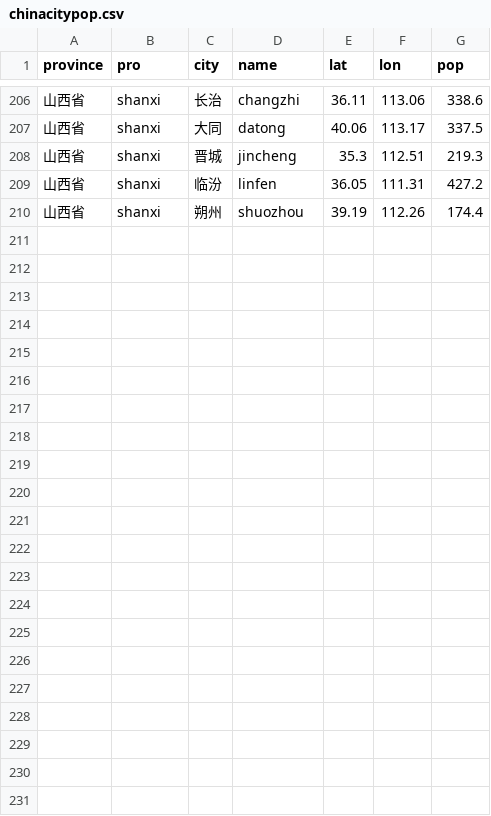
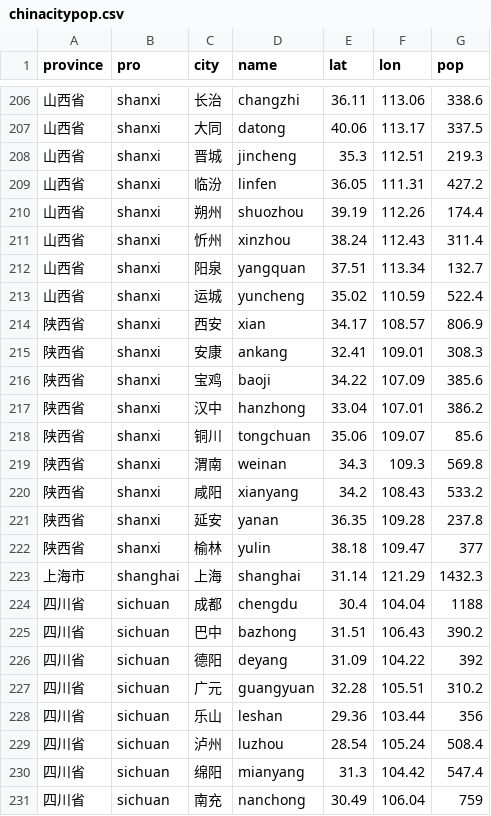
Before and after one commit to quanee/Note, a CSV file: Python/Analyze Data/chinacitypop.csv, drawn as a sheet; only a part is shown, gaps mark what is left out.

Commit message:
update file chinacitypop.csv

```diff
--- a/Python/Analyze Data/chinacitypop.csv
+++ b/Python/Analyze Data/chinacitypop.csv
@@ -210 +210,22 @@
 山西省,shanxi,朔州,shuozhou,39.19,112.26,174.4
+山西省,shanxi,忻州,xinzhou,38.24,112.43,311.4
+山西省,shanxi,阳泉,yangquan,37.51,113.34,132.7
+山西省,shanxi,运城,yuncheng,35.02,110.59,522.4
+陕西省,shanxi,西安,xian,34.17,108.57,806.9
+陕西省,shanxi,安康,ankang,32.41,109.01,308.3
+陕西省,shanxi,宝鸡,baoji,34.22,107.09,385.6
+陕西省,shanxi,汉中,hanzhong,33.04,107.01,386.2
+陕西省,shanxi,铜川,tongchuan,35.06,109.07,85.6
+陕西省,shanxi,渭南,weinan,34.3,109.3,569.8
+陕西省,shanxi,咸阳,xianyang,34.2,108.43,533.2
+陕西省,shanxi,延安,yanan,36.35,109.28,237.8
+陕西省,shanxi,榆林,yulin,38.18,109.47,377
+上海市,shanghai,上海,shanghai,31.14,121.29,1432.3
+四川省,sichuan,成都,chengdu,30.4,104.04,1188
+四川省,sichuan,巴中,bazhong,31.51,106.43,390.2
+四川省,sichuan,德阳,deyang,31.09,104.22,392
+四川省,sichuan,广元,guangyuan,32.28,105.51,310.2
+四川省,sichuan,乐山,leshan,29.36,103.44,356
+四川省,sichuan,泸州,luzhou,28.54,105.24,508.4
+四川省,sichuan,绵阳,mianyang,31.3,104.42,547.4
+四川省,sichuan,南充,nanchong,30.49,106.04,759
```
